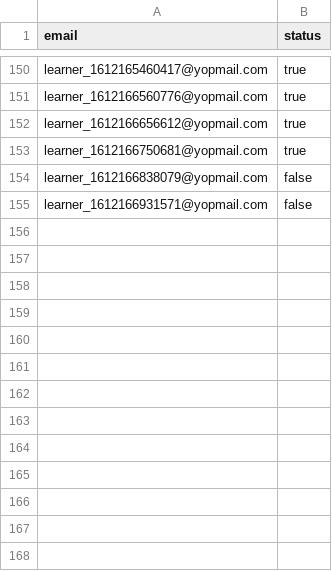
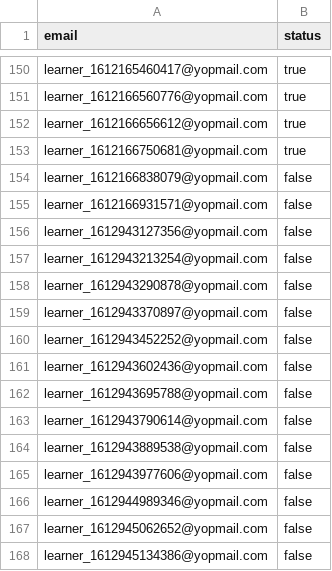
Before and after one commit to cupprod1/IELTSHealthCheck, a CSV file: testdata_prod.csv, drawn as a sheet; only a part is shown, gaps mark what is left out.

Commit message:
setup data script updated

```diff
--- a/testdata_prod.csv
+++ b/testdata_prod.csv
@@ -155 +155,14 @@ learner_1612166838079@yopmail.com,false
 learner_1612166931571@yopmail.com,false
+learner_1612943127356@yopmail.com,false
+learner_1612943213254@yopmail.com,false
+learner_1612943290878@yopmail.com,false
+learner_1612943370897@yopmail.com,false
+learner_1612943452252@yopmail.com,false
+learner_1612943602436@yopmail.com,false
+learner_1612943695788@yopmail.com,false
+learner_1612943790614@yopmail.com,false
+learner_1612943889538@yopmail.com,false
+learner_1612943977606@yopmail.com,false
+learner_1612944989346@yopmail.com,false
+learner_1612945062652@yopmail.com,false
+learner_1612945134386@yopmail.com,false
```
Also changed, not shown: 1 other file.
